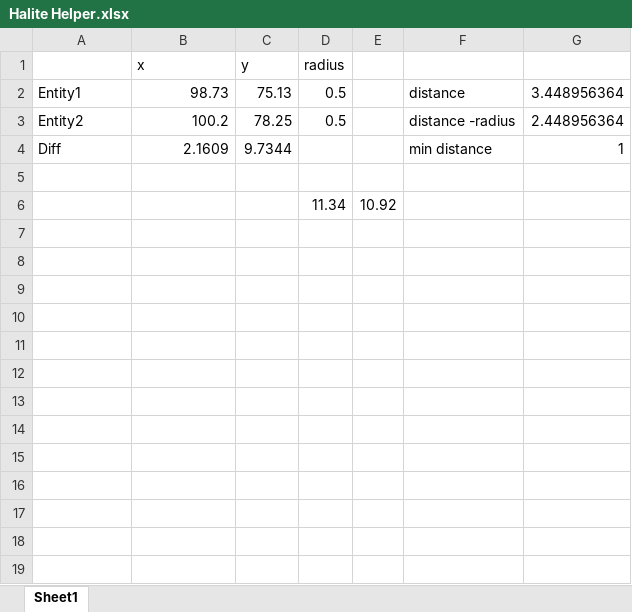
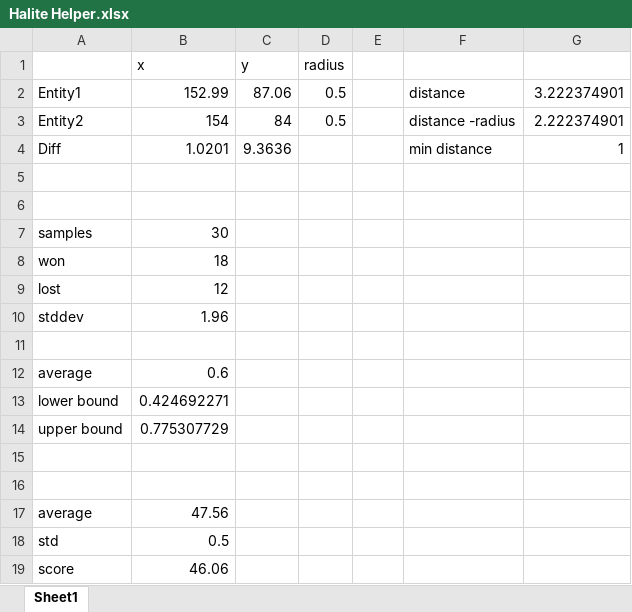
Before and after one commit to FiodorG/Halite2, an Excel workbook: Halite 2/src/Halite Helper.xlsx, sheet Sheet1, drawn as a sheet; values as stored, in another font and other column widths than the file's, no borders; the diff names each change by its address in the sheet, - before the commit and + after, or states it on an @@ line.

```diff
--- a/Halite 2/src/Halite Helper.xlsx (sheet Sheet1)
+++ b/Halite 2/src/Halite Helper.xlsx (sheet Sheet1)
-B2 (x): 98.73
+B2 (x): 152.99
-C2 (y): 75.13
+C2 (y): 87.06
-G2: 3.448956364
+G2: 3.222374901
-B3 (x): 100.2
+B3 (x): 154
-C3 (y): 78.25
+C3 (y): 84
-G3: 2.448956364
+G3: 2.222374901
-B4 (x): 2.1609
+B4 (x): 1.0201
-C4 (y): 9.7344
+C4 (y): 9.3636
-row 6:  |  |  | 11.34 | 10.92
+row 6: (empty)
+row 7: samples | 30
+row 8: won | 18
+row 9: lost | 12
+row 10: stddev | 1.96
+row 11: (empty)
+row 12: average | 0.6
+row 13: lower bound | 0.424692271
+row 14: upper bound | 0.775307729
+row 15: (empty)
+row 16: (empty)
+row 17: average | 47.56
+row 18: std | 0.5
+row 19: score | 46.06
```
Also changed, not shown: 11 other files.
